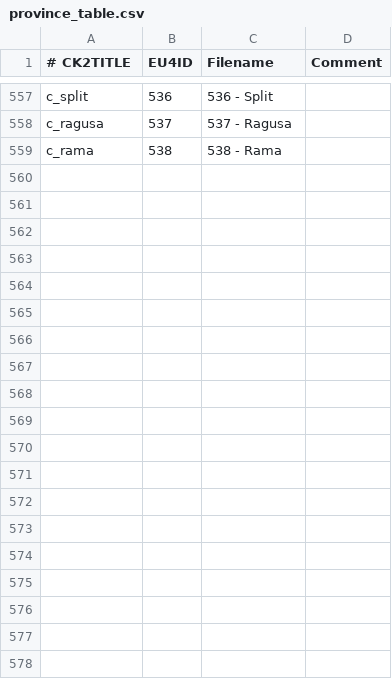
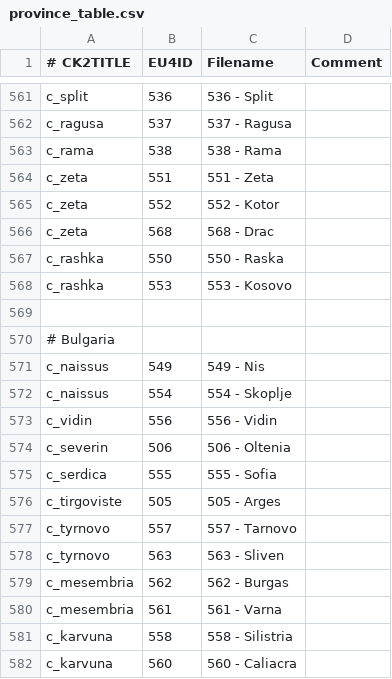
Before and after one commit to zeress/CK2--to-VeF, a CSV file: CK2Plus_VeF/eu4_converter/province_table.csv, drawn as a sheet; only a part is shown, gaps mark what is left out; the diff covers the shown part only.

```diff
--- a/CK2Plus_VeF/eu4_converter/province_table.csv
+++ b/CK2Plus_VeF/eu4_converter/province_table.csv
@@ -559 +563,20 @@ c_ragusa;537;537 - Ragusa;
 c_rama;538;538 - Rama;
+c_zeta;551;551 - Zeta;
+c_zeta;552;552 - Kotor;
+c_zeta;568;568 - Drac;
+c_rashka;550;550 - Raska;
+c_rashka;553;553 - Kosovo;
+
+# Bulgaria
+c_naissus;549;549 - Nis;
+c_naissus;554;554 - Skoplje;
+c_vidin;556;556 - Vidin;
+c_severin;506;506 - Oltenia;
+c_serdica;555;555 - Sofia;
+c_tirgoviste;505;505 - Arges;
+c_tyrnovo;557;557 - Tarnovo;
+c_tyrnovo;563;563 - Sliven;
+c_mesembria;562;562 - Burgas;
+c_mesembria;561;561 - Varna;
+c_karvuna;558;558 - Silistria;
+c_karvuna;560;560 - Caliacra;
```
Also changed, not shown: 32 added rows and 1 edited cell elsewhere in this file.
